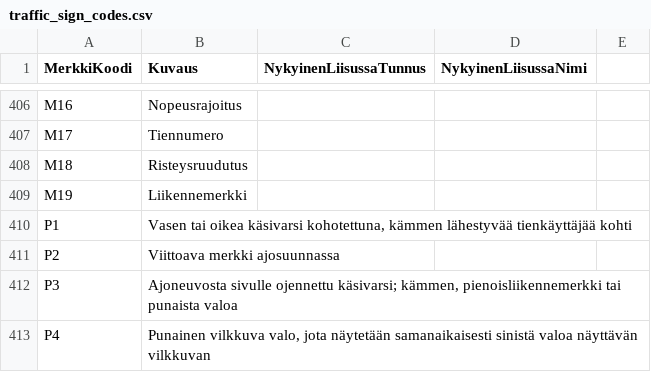
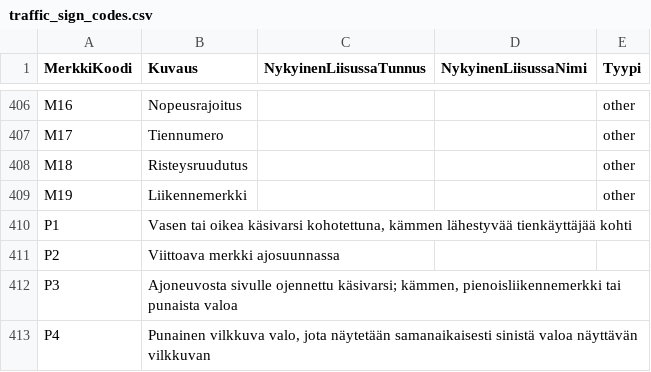
Before and after one commit to City-of-Helsinki/city-infrastructure-platform, a CSV file: traffic_control/data/traffic_sign_codes.csv, drawn as a sheet; only a part is shown, gaps mark what is left out; the diff covers the shown part only; the diff names each change by its address in the sheet, - before the commit and + after, or states it on an @@ line.

```diff
--- a/traffic_control/data/traffic_sign_codes.csv
+++ b/traffic_control/data/traffic_sign_codes.csv
-E1: (empty)
+E1: Tyypi
-E406:E409 (Tyypi): (empty)
+E406:E409 (Tyypi): other
```
Also changed, not shown: 27 edited cells elsewhere in this file, 3 other files.
